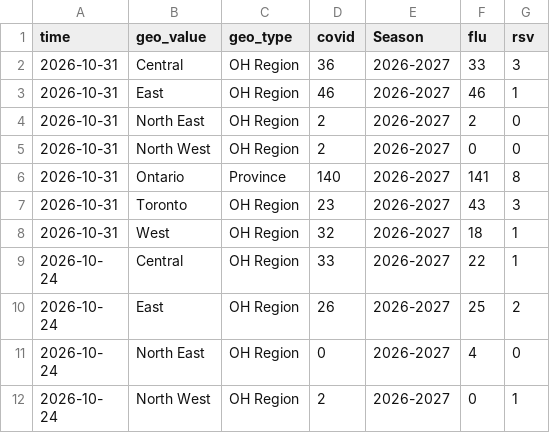
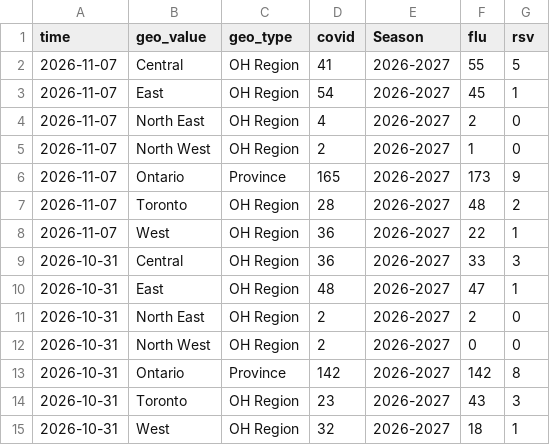
Before and after one commit to ai4castinghub/hospitalization-forecast, a CSV file: auxiliary-data/concatenated_hospitalization_data.csv, drawn as a sheet; only a part is shown; the shorter side is filled out with more unchanged rows.

```diff
--- a/auxiliary-data/concatenated_hospitalization_data.csv
+++ b/auxiliary-data/concatenated_hospitalization_data.csv
@@ -1,7 +1,14 @@
 time,geo_value,geo_type,covid,Season,flu,rsv
+2026-11-07,Central,OH Region,41,2026-2027,55,5
+2026-11-07,East,OH Region,54,2026-2027,45,1
+2026-11-07,North East,OH Region,4,2026-2027,2,0
+2026-11-07,North West,OH Region,2,2026-2027,1,0
+2026-11-07,Ontario,Province,165,2026-2027,173,9
+2026-11-07,Toronto,OH Region,28,2026-2027,48,2
+2026-11-07,West,OH Region,36,2026-2027,22,1
 2026-10-31,Central,OH Region,36,2026-2027,33,3
-2026-10-31,East,OH Region,46,2026-2027,46,1
+2026-10-31,East,OH Region,48,2026-2027,47,1
 2026-10-31,North East,OH Region,2,2026-2027,2,0
 2026-10-31,North West,OH Region,2,2026-2027,0,0
-2026-10-31,Ontario,Province,140,2026-2027,141,8
+2026-10-31,Ontario,Province,142,2026-2027,142,8
 2026-10-31,Toronto,OH Region,23,2026-2027,43,3
```
Also changed, not shown: 1 other file.
